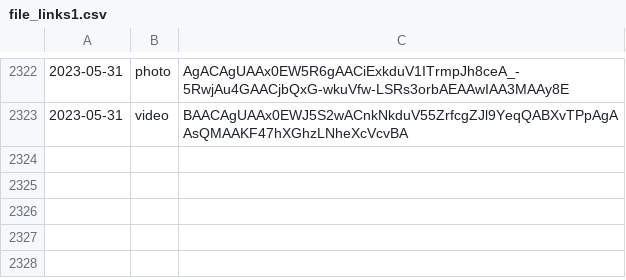
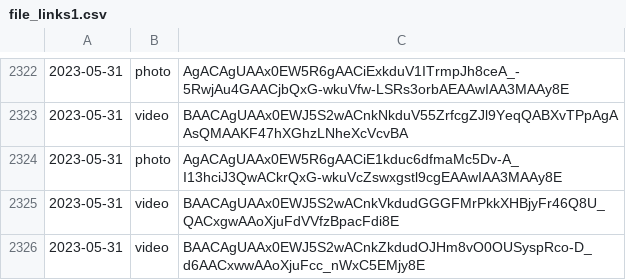
Before and after one commit to lahirunirmalx/csvdump, a CSV file: file_links1.csv, drawn as a sheet; only a part is shown, gaps mark what is left out.

Commit message:
adding changes 2023-05-31 11:51:09 3

```diff
--- a/file_links1.csv
+++ b/file_links1.csv
@@ -2323 +2323,4 @@
 2023-05-31,video,BAACAgUAAx0EWJ5S2wACnkNkduV55ZrfcgZJl9YeqQABXvTPpAgAAsQMAAKF47hXGhzLNheXcVcvBA
+2023-05-31,photo,AgACAgUAAx0EW5R6gAACiE1kduc6dfmaMc5Dv-A_I13hciJ3QwACkrQxG-wkuVcZswxgstl9cgEAAwIAA3MAAy8E
+2023-05-31,video,BAACAgUAAx0EWJ5S2wACnkVkdudGGGFMrPkkXHBjyFr46Q8U_QACxgwAAoXjuFdVVfzBpacFdi8E
+2023-05-31,video,BAACAgUAAx0EWJ5S2wACnkZkdudOJHm8vO0OUSyspRco-D_d6AACxwwAAoXjuFcc_nWxC5EMjy8E
```
